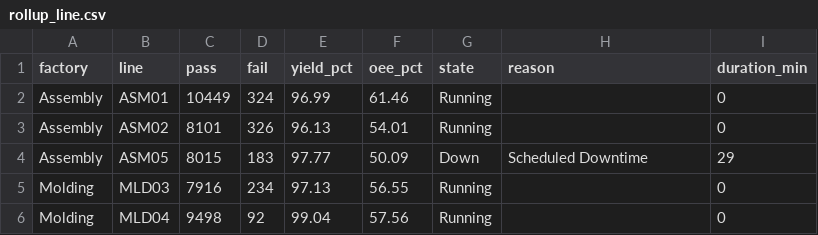
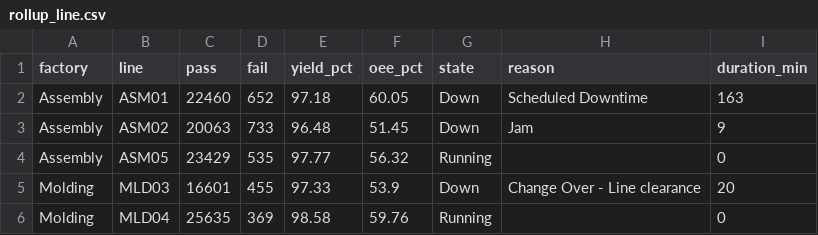
Before and after one commit to todd-cpme/ClearOEEDemo, a CSV file: data/rollup_line.csv, drawn as a sheet; only a part is shown; the diff covers the shown part only.

```diff
--- a/data/rollup_line.csv
+++ b/data/rollup_line.csv
@@ -1,6 +1,6 @@
 factory,line,pass,fail,yield_pct,oee_pct,state,reason,duration_min
-Assembly,ASM01,10449,324,96.99,61.46,Running,,0
-Assembly,ASM02,8101,326,96.13,54.01,Running,,0
-Assembly,ASM05,8015,183,97.77,50.09,Down,Scheduled Downtime,29
-Molding,MLD03,7916,234,97.13,56.55,Running,,0
-Molding,MLD04,9498,92,99.04,57.56,Running,,0
+Assembly,ASM01,22460,652,97.18,60.05,Down,Scheduled Downtime,163
+Assembly,ASM02,20063,733,96.48,51.45,Down,Jam,9
+Assembly,ASM05,23429,535,97.77,56.32,Running,,0
+Molding,MLD03,16601,455,97.33,53.9,Down,Change Over - Line clearance,20
+Molding,MLD04,25635,369,98.58,59.76,Running,,0
```
Also changed, not shown: 90 edited cells elsewhere in this file, data/events.csv, data/rollup_factory.csv, 3 other files.
